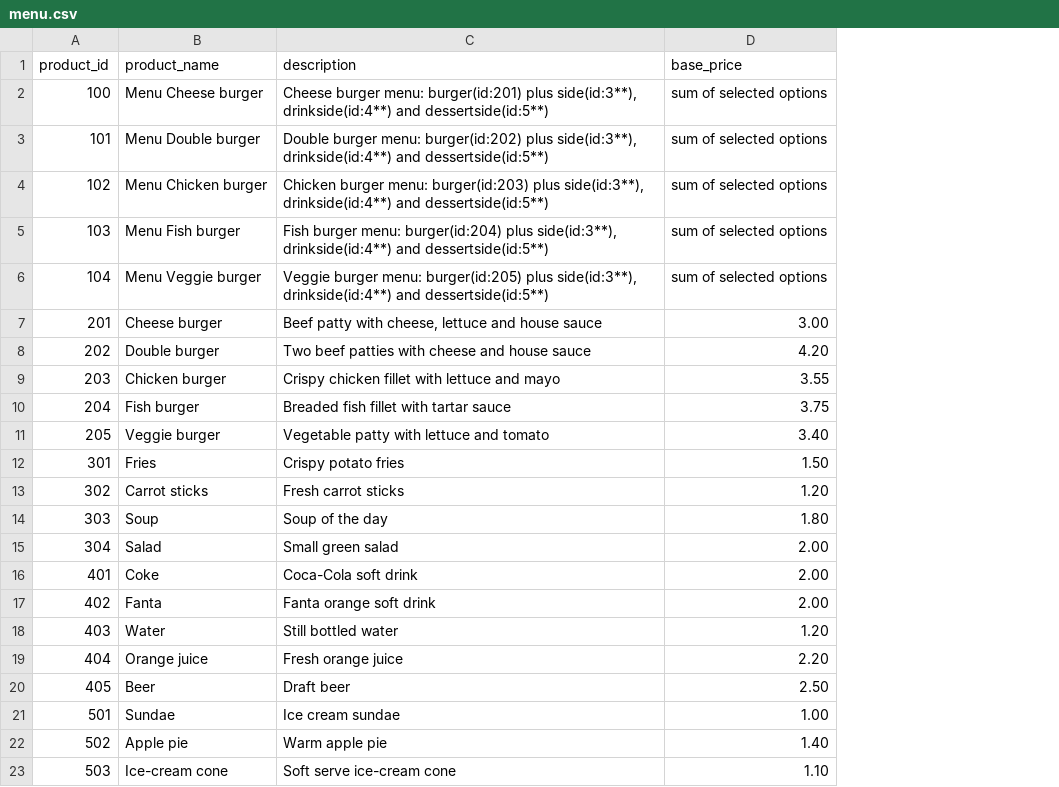
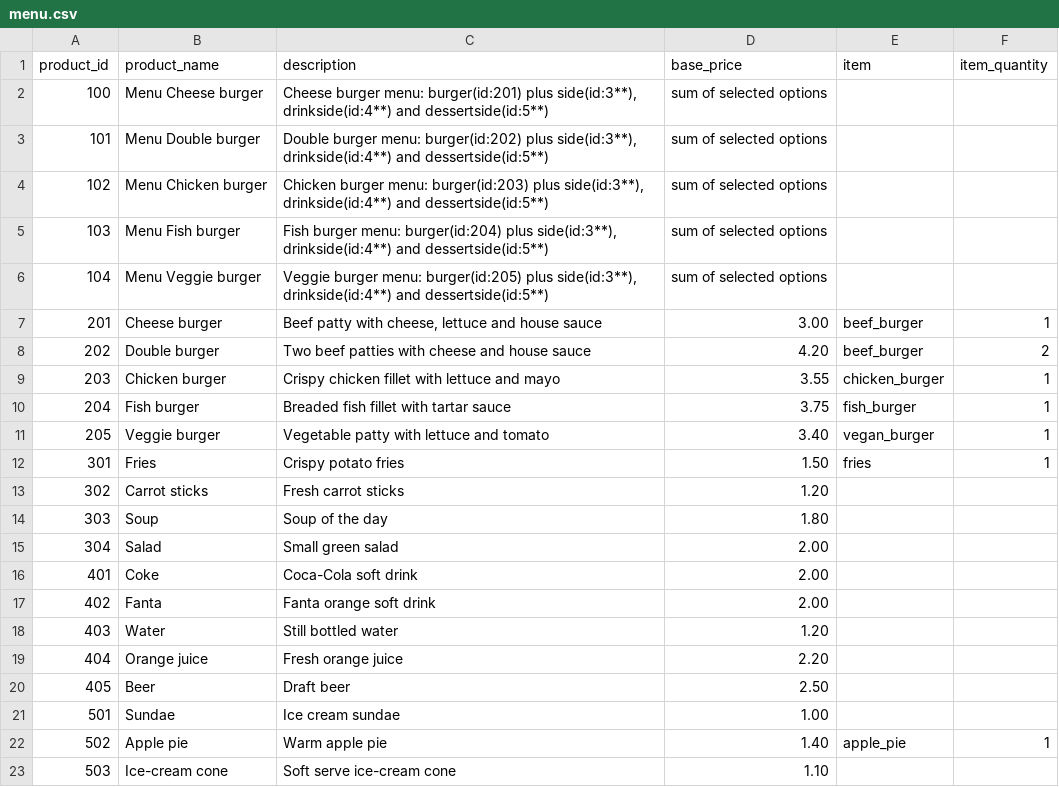
Before and after one commit to MrNeto17/AI_Project_2, a CSV file: dataset(.csv)/menu.csv, drawn as a sheet; the diff names each change by its address in the sheet, - before the commit and + after, or states it on an @@ line.

```diff
--- a/dataset(.csv)/menu.csv
+++ b/dataset(.csv)/menu.csv
+column E (item), rows 7-22: beef_burger | beef_burger | chicken_burger | fish_burger | vegan_burger | fries |  |  |  |  |  |  |  |  |  | apple_pie
+column F (item_quantity), rows 7-22: 1 | 2 | 1 | 1 | 1 | 1 |  |  |  |  |  |  |  |  |  | 1
```
Also changed, not shown: 12 other files.
